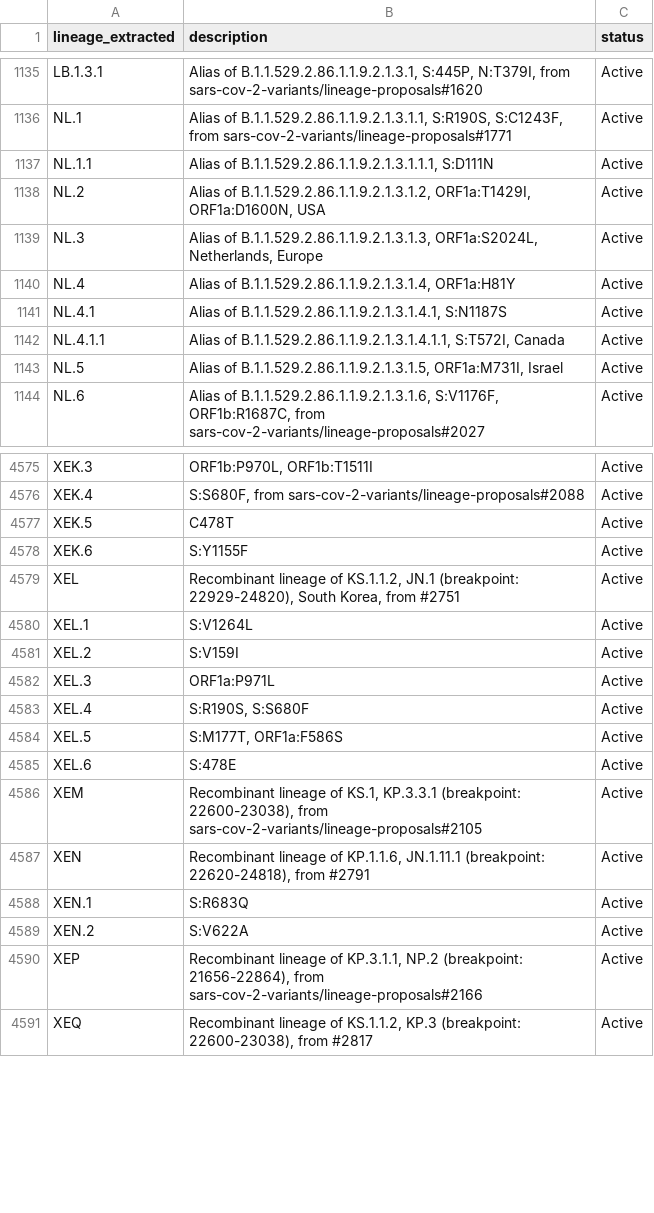
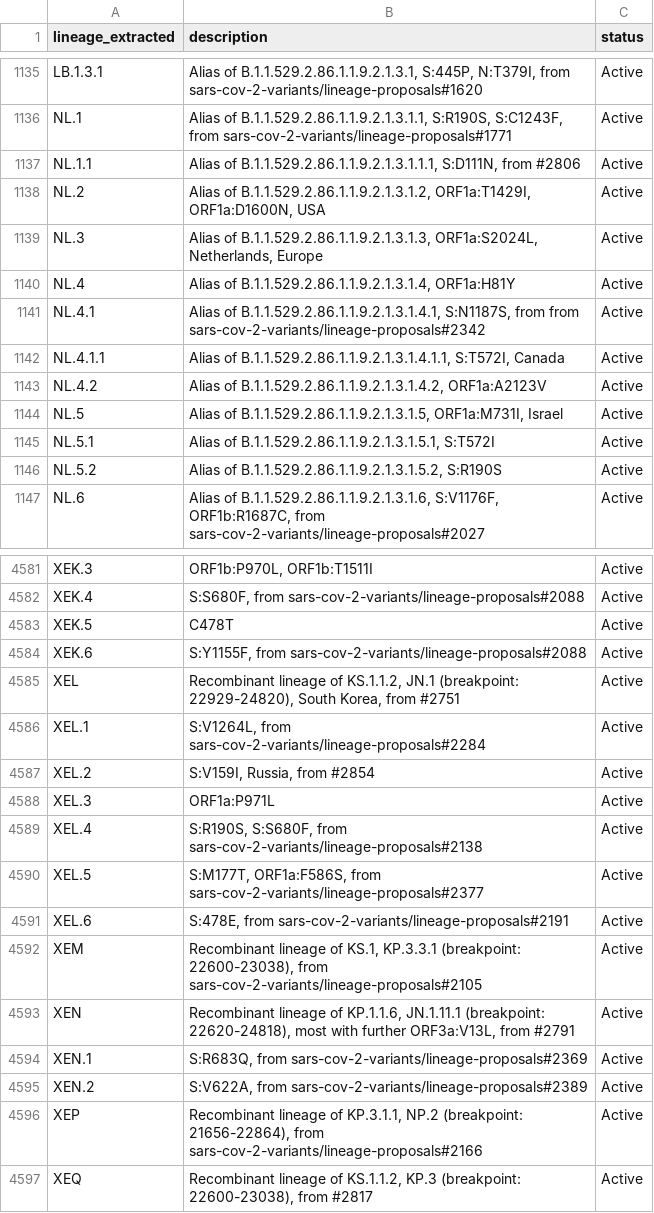
Before and after one commit to NW-PaGe/lineage_classifications, a CSV file: data/lineages.csv, drawn as a sheet; only a part is shown, gaps mark what is left out; the diff covers the shown part only.

Commit message:
Commit from GitHub Actions (Lineages Pipeline)

```diff
--- a/data/lineages.csv
+++ b/data/lineages.csv
@@ -1136,3 +1136,3 @@ LB.1.3.1,"Alias of B.1.1.529.2.86.1.1.9.2.1.3.1, S:445P, N:T379I, from sars-cov-
 NL.1,"Alias of B.1.1.529.2.86.1.1.9.2.1.3.1.1, S:R190S, S:C1243F, from sars-cov-2-variants/lineage-proposals#1771",Active
-NL.1.1,"Alias of B.1.1.529.2.86.1.1.9.2.1.3.1.1.1, S:D111N",Active
+NL.1.1,"Alias of B.1.1.529.2.86.1.1.9.2.1.3.1.1.1, S:D111N, from #2806",Active
 NL.2,"Alias of B.1.1.529.2.86.1.1.9.2.1.3.1.2, ORF1a:T1429I, ORF1a:D1600N, USA",Active
@@ -1140,5 +1140,8 @@ NL.3,"Alias of B.1.1.529.2.86.1.1.9.2.1.3.1.3, ORF1a:S2024L, Netherlands, Europe
 NL.4,"Alias of B.1.1.529.2.86.1.1.9.2.1.3.1.4, ORF1a:H81Y",Active
-NL.4.1,"Alias of B.1.1.529.2.86.1.1.9.2.1.3.1.4.1, S:N1187S",Active
+NL.4.1,"Alias of B.1.1.529.2.86.1.1.9.2.1.3.1.4.1, S:N1187S, from from sars-cov-2-variants/lineage-proposals#2342",Active
 NL.4.1.1,"Alias of B.1.1.529.2.86.1.1.9.2.1.3.1.4.1.1, S:T572I, Canada",Active
+NL.4.2,"Alias of B.1.1.529.2.86.1.1.9.2.1.3.1.4.2, ORF1a:A2123V",Active
 NL.5,"Alias of B.1.1.529.2.86.1.1.9.2.1.3.1.5, ORF1a:M731I, Israel",Active
+NL.5.1,"Alias of B.1.1.529.2.86.1.1.9.2.1.3.1.5.1, S:T572I",Active
+NL.5.2,"Alias of B.1.1.529.2.86.1.1.9.2.1.3.1.5.2, S:R190S",Active
 NL.6,"Alias of B.1.1.529.2.86.1.1.9.2.1.3.1.6, S:V1176F, ORF1b:R1687C, from sars-cov-2-variants/lineage-proposals#2027",Active
@@ -4577,14 +4583,14 @@ XEK.4,"S:S680F, from sars-cov-2-variants/lineage-proposals#2088",Active
 XEK.5,C478T,Active
-XEK.6,S:Y1155F,Active
+XEK.6,"S:Y1155F, from sars-cov-2-variants/lineage-proposals#2088",Active
 XEL,"Recombinant lineage of KS.1.1.2, JN.1 (breakpoint: 22929-24820), South Korea, from #2751",Active
-XEL.1,S:V1264L,Active
-XEL.2,S:V159I,Active
+XEL.1,"S:V1264L, from sars-cov-2-variants/lineage-proposals#2284",Active
+XEL.2,"S:V159I, Russia, from #2854",Active
 XEL.3,ORF1a:P971L,Active
-XEL.4,"S:R190S, S:S680F",Active
-XEL.5,"S:M177T, ORF1a:F586S",Active
-XEL.6,S:478E,Active
+XEL.4,"S:R190S, S:S680F, from sars-cov-2-variants/lineage-proposals#2138",Active
+XEL.5,"S:M177T, ORF1a:F586S, from sars-cov-2-variants/lineage-proposals#2377",Active
+XEL.6,"S:478E, from sars-cov-2-variants/lineage-proposals#2191",Active
 XEM,"Recombinant lineage of KS.1, KP.3.3.1 (breakpoint: 22600-23038), from sars-cov-2-variants/lineage-proposals#2105",Active
-XEN,"Recombinant lineage of KP.1.1.6, JN.1.11.1 (breakpoint: 22620-24818), from #2791",Active
-XEN.1,S:R683Q,Active
-XEN.2,S:V622A,Active
+XEN,"Recombinant lineage of KP.1.1.6, JN.1.11.1 (breakpoint: 22620-24818), most with further ORF3a:V13L, from #2791",Active
+XEN.1,"S:R683Q, from sars-cov-2-variants/lineage-proposals#2369",Active
+XEN.2,"S:V622A, from sars-cov-2-variants/lineage-proposals#2389",Active
 XEP,"Recombinant lineage of KP.3.1.1, NP.2 (breakpoint: 21656-22864), from sars-cov-2-variants/lineage-proposals#2166",Active
```
Also changed, not shown: 3 added rows and 77 edited cells elsewhere in this file.
